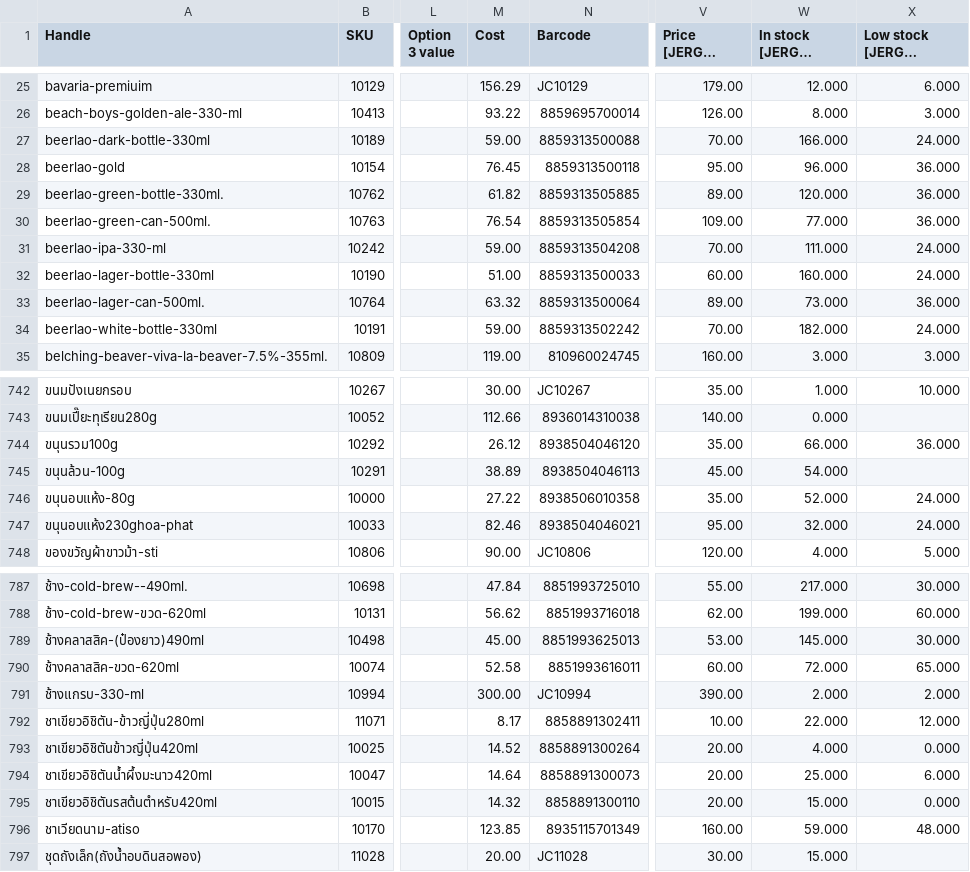
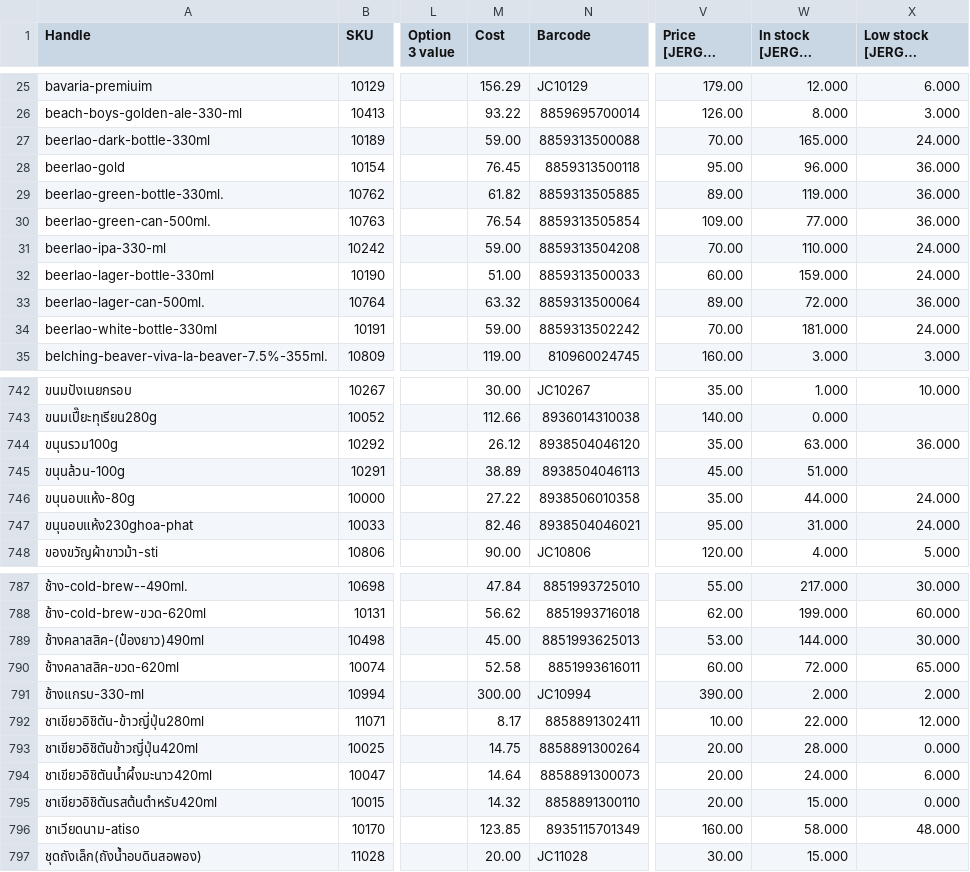
Before and after one commit to kjakkrid1992-tech/loyverse-export-public, a CSV file: data/loyverse-price-latest.csv, drawn as a sheet; only a part is shown, gaps mark what is left out; long unchanged cells end in …; the diff covers the shown part only; the diff names each change by its address in the sheet, - before the commit and + after, or states it on an @@ line.

```diff
--- a/data/loyverse-price-latest.csv
+++ b/data/loyverse-price-latest.csv
-W27 (In stock [JERGUN CRAFT]): 166.000
+W27 (In stock [JERGUN CRAFT]): 165.000
-W29 (In stock [JERGUN CRAFT]): 120.000
+W29 (In stock [JERGUN CRAFT]): 119.000
-W31 (In stock [JERGUN CRAFT]): 111.000
+W31 (In stock [JERGUN CRAFT]): 110.000
-W32 (In stock [JERGUN CRAFT]): 160.000
+W32 (In stock [JERGUN CRAFT]): 159.000
-W33 (In stock [JERGUN CRAFT]): 73.000
+W33 (In stock [JERGUN CRAFT]): 72.000
-W34 (In stock [JERGUN CRAFT]): 182.000
+W34 (In stock [JERGUN CRAFT]): 181.000
-W744 (In stock [JERGUN CRAFT]): 66.000
+W744 (In stock [JERGUN CRAFT]): 63.000
-W745 (In stock [JERGUN CRAFT]): 54.000
+W745 (In stock [JERGUN CRAFT]): 51.000
-W746 (In stock [JERGUN CRAFT]): 52.000
+W746 (In stock [JERGUN CRAFT]): 44.000
-W747 (In stock [JERGUN CRAFT]): 32.000
+W747 (In stock [JERGUN CRAFT]): 31.000
-W789 (In stock [JERGUN CRAFT]): 145.000
+W789 (In stock [JERGUN CRAFT]): 144.000
-M793 (Cost): 14.52
+M793 (Cost): 14.75
-W793 (In stock [JERGUN CRAFT]): 4.000
+W793 (In stock [JERGUN CRAFT]): 28.000
-W794 (In stock [JERGUN CRAFT]): 25.000
+W794 (In stock [JERGUN CRAFT]): 24.000
-W796 (In stock [JERGUN CRAFT]): 59.000
+W796 (In stock [JERGUN CRAFT]): 58.000
```
Also changed, not shown: 74 edited cells elsewhere in this file, 1 other file.
